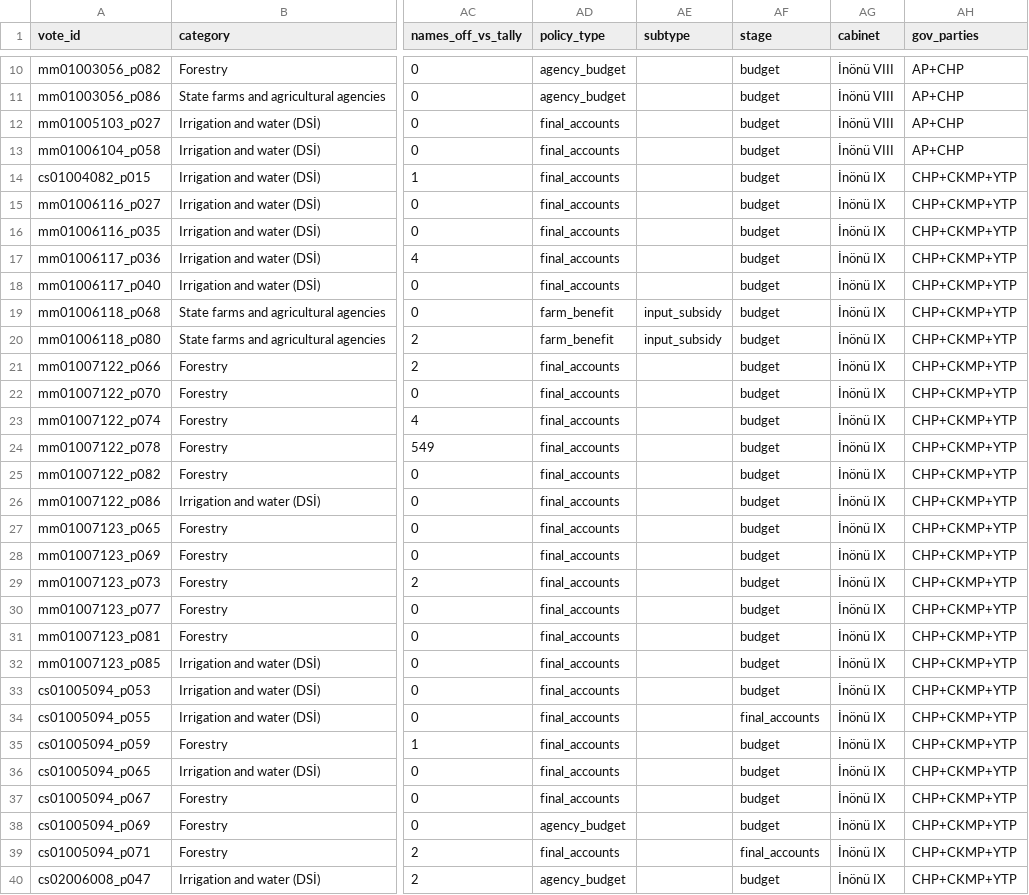
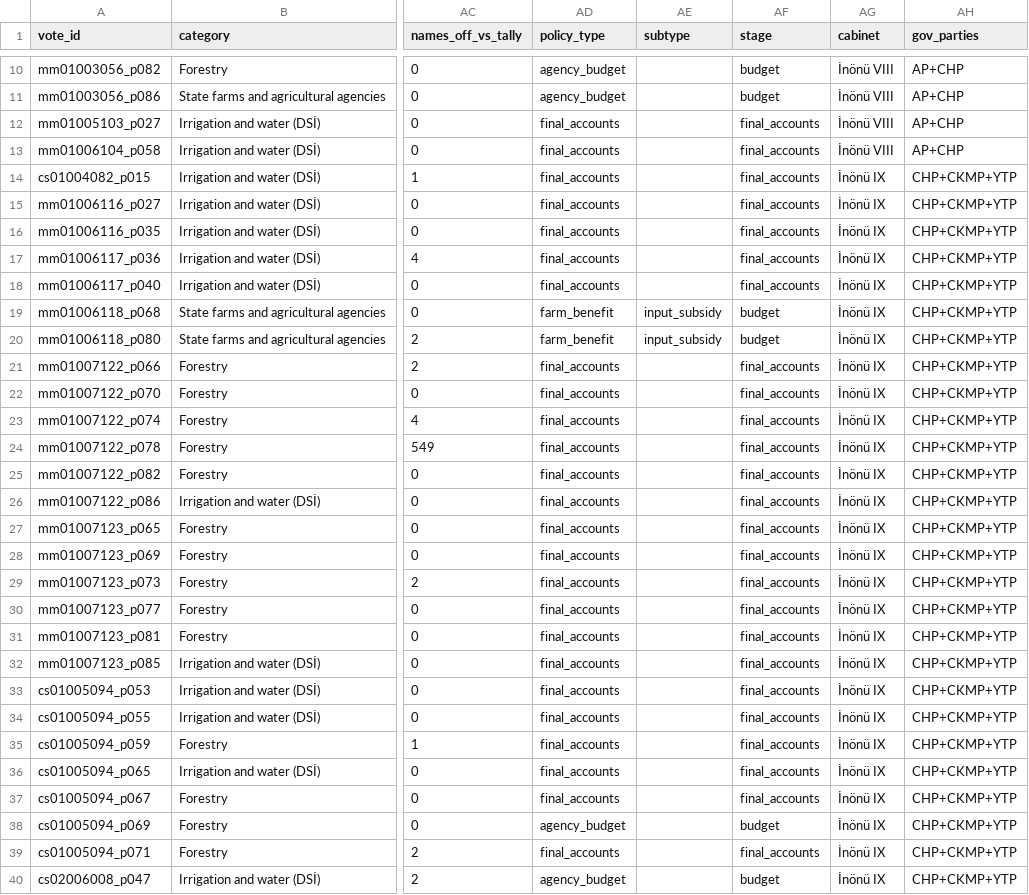
Before and after one commit to osmandemirbag/rollcalllandrc, a CSV file: analysis/output/votes_coded.csv, drawn as a sheet; only a part is shown, gaps mark what is left out; the diff covers the shown part only; the diff names each change by its address in the sheet, - before the commit and + after, or states it on an @@ line.

```diff
--- a/analysis/output/votes_coded.csv
+++ b/analysis/output/votes_coded.csv
-AF12:AF18 (stage): budget
+AF12:AF18 (stage): final_accounts
-AF21:AF33 (stage): budget
+AF21:AF33 (stage): final_accounts
-AF35:AF37 (stage): budget
+AF35:AF37 (stage): final_accounts
```
Also changed, not shown: 138 edited cells elsewhere in this file, data/interim/reconciliation.csv, data/interim/senate_persons.csv, 34 other files.
